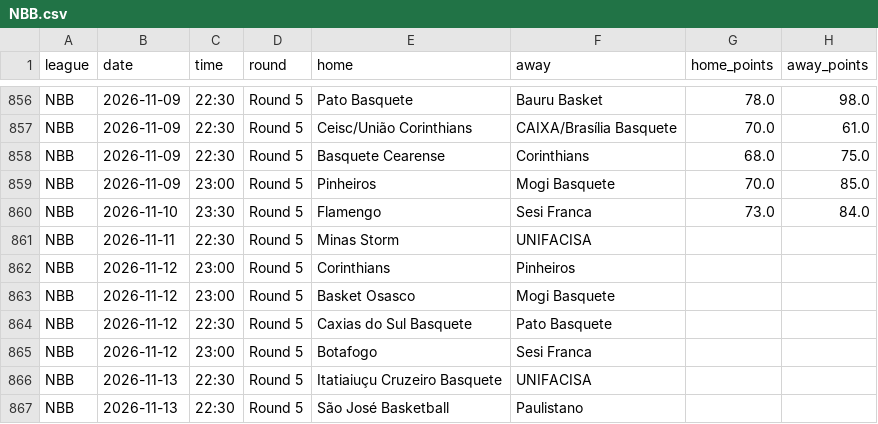
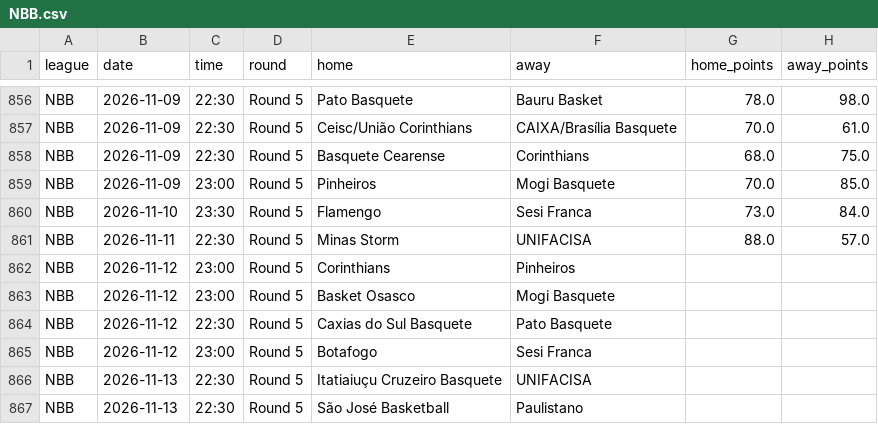
Before and after one commit to Goncalo-Silva-Dev/BotPredicts, a CSV file: NBB.csv, drawn as a sheet; only a part is shown, gaps mark what is left out.

```diff
--- a/NBB.csv
+++ b/NBB.csv
@@ -860,3 +860,3 @@ NBB,2026-11-09,23:00,Round 5,Pinheiros,Mogi Basquete,70.0,85.0
 NBB,2026-11-10,23:30,Round 5,Flamengo,Sesi Franca,73.0,84.0
-NBB,2026-11-11,22:30,Round 5,Minas Storm,UNIFACISA,,
+NBB,2026-11-11,22:30,Round 5,Minas Storm,UNIFACISA,88.0,57.0
 NBB,2026-11-12,23:00,Round 5,Corinthians,Pinheiros,,
```
